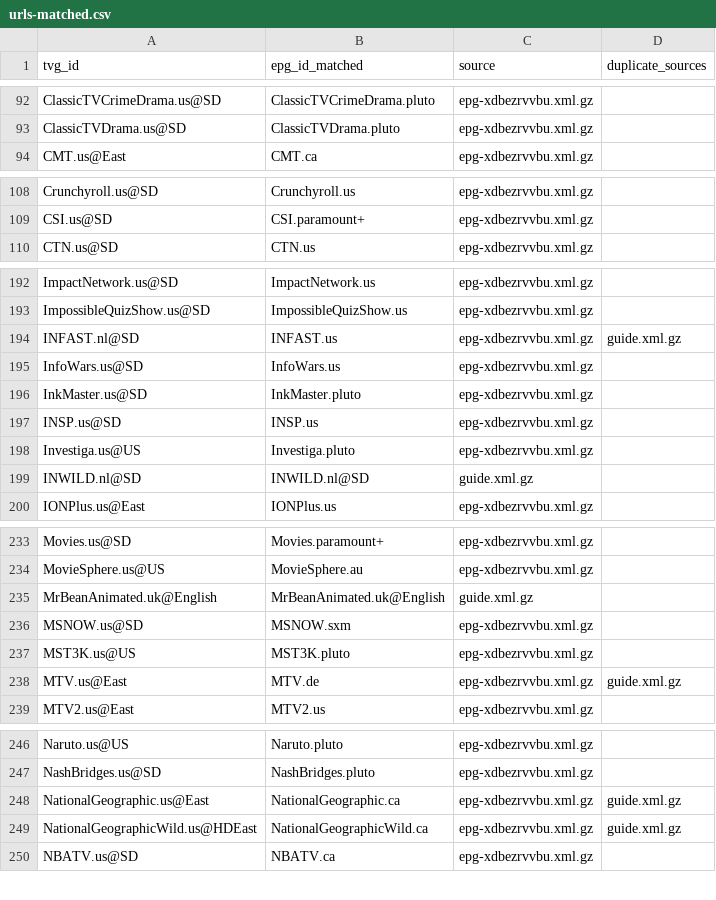
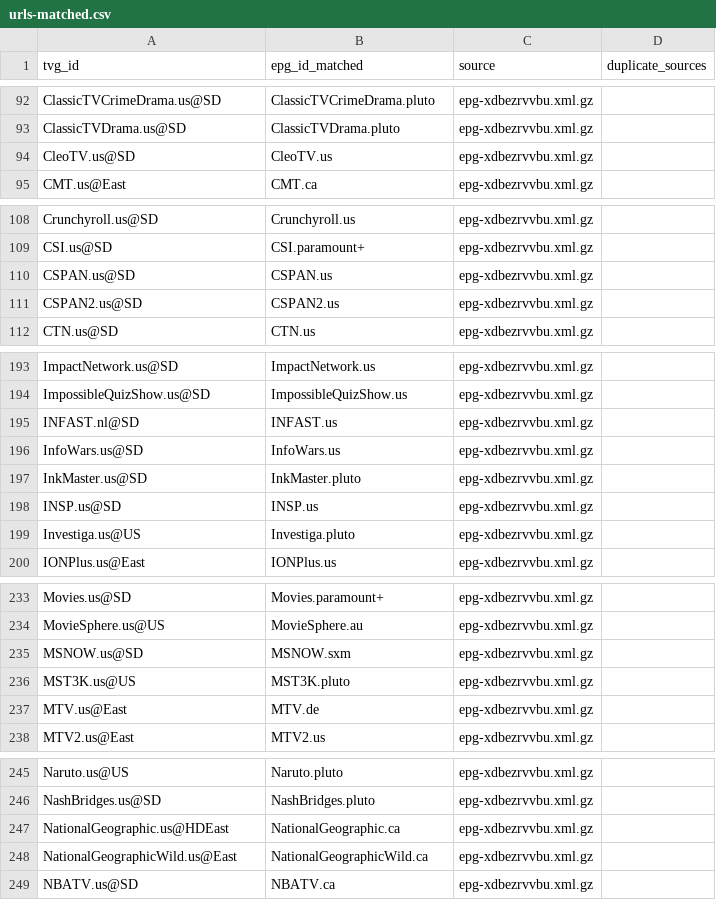
Before and after one commit to umarjamilpc/EPG-LIST-GEN, a CSV file: epgs/US/reports/urls-matched.csv, drawn as a sheet; only a part is shown, gaps mark what is left out; the diff covers the shown part only.

```diff
--- a/epgs/US/reports/urls-matched.csv
+++ b/epgs/US/reports/urls-matched.csv
@@ -93,2 +93,3 @@ ClassicTVCrimeDrama.us@SD,ClassicTVCrimeDrama.pluto,epg-xdbezrvvbu.xml.gz,
 ClassicTVDrama.us@SD,ClassicTVDrama.pluto,epg-xdbezrvvbu.xml.gz,
+CleoTV.us@SD,CleoTV.us,epg-xdbezrvvbu.xml.gz,
 CMT.us@East,CMT.ca,epg-xdbezrvvbu.xml.gz,
@@ -109,2 +109,4 @@ Crunchyroll.us@SD,Crunchyroll.us,epg-xdbezrvvbu.xml.gz,
 CSI.us@SD,CSI.paramount+,epg-xdbezrvvbu.xml.gz,
+CSPAN.us@SD,CSPAN.us,epg-xdbezrvvbu.xml.gz,
+CSPAN2.us@SD,CSPAN2.us,epg-xdbezrvvbu.xml.gz,
 CTN.us@SD,CTN.us,epg-xdbezrvvbu.xml.gz,
@@ -193,3 +194,3 @@ ImpactNetwork.us@SD,ImpactNetwork.us,epg-xdbezrvvbu.xml.gz,
 ImpossibleQuizShow.us@SD,ImpossibleQuizShow.us,epg-xdbezrvvbu.xml.gz,
-INFAST.nl@SD,INFAST.us,epg-xdbezrvvbu.xml.gz,guide.xml.gz
+INFAST.nl@SD,INFAST.us,epg-xdbezrvvbu.xml.gz,
 InfoWars.us@SD,InfoWars.us,epg-xdbezrvvbu.xml.gz,
@@ -198,3 +199,2 @@ INSP.us@SD,INSP.us,epg-xdbezrvvbu.xml.gz,
 Investiga.us@US,Investiga.pluto,epg-xdbezrvvbu.xml.gz,
-INWILD.nl@SD,INWILD.nl@SD,guide.xml.gz,
 IONPlus.us@East,IONPlus.us,epg-xdbezrvvbu.xml.gz,
@@ -234,6 +234,5 @@ Movies.us@SD,Movies.paramount+,epg-xdbezrvvbu.xml.gz,
 MovieSphere.us@US,MovieSphere.au,epg-xdbezrvvbu.xml.gz,
-MrBeanAnimated.uk@English,MrBeanAnimated.uk@English,guide.xml.gz,
 MSNOW.us@SD,MSNOW.sxm,epg-xdbezrvvbu.xml.gz,
 MST3K.us@US,MST3K.pluto,epg-xdbezrvvbu.xml.gz,
-MTV.us@East,MTV.de,epg-xdbezrvvbu.xml.gz,guide.xml.gz
+MTV.us@East,MTV.de,epg-xdbezrvvbu.xml.gz,
 MTV2.us@East,MTV2.us,epg-xdbezrvvbu.xml.gz,
@@ -247,4 +246,4 @@ Naruto.us@US,Naruto.pluto,epg-xdbezrvvbu.xml.gz,
 NashBridges.us@SD,NashBridges.pluto,epg-xdbezrvvbu.xml.gz,
-NationalGeographic.us@East,NationalGeographic.ca,epg-xdbezrvvbu.xml.gz,guide.xml.gz
-NationalGeographicWild.us@HDEast,NationalGeographicWild.ca,epg-xdbezrvvbu.xml.gz,guide.xml.gz
+NationalGeographic.us@HDEast,NationalGeographic.ca,epg-xdbezrvvbu.xml.gz,
+NationalGeographicWild.us@East,NationalGeographicWild.ca,epg-xdbezrvvbu.xml.gz,
 NBATV.us@SD,NBATV.ca,epg-xdbezrvvbu.xml.gz,
```
Also changed, not shown: 3 removed rows and 9 edited cells elsewhere in this file, epgs/US/reports/grabber-matched.csv, epgs/US/reports/merge-matched.csv, 13 other files.
